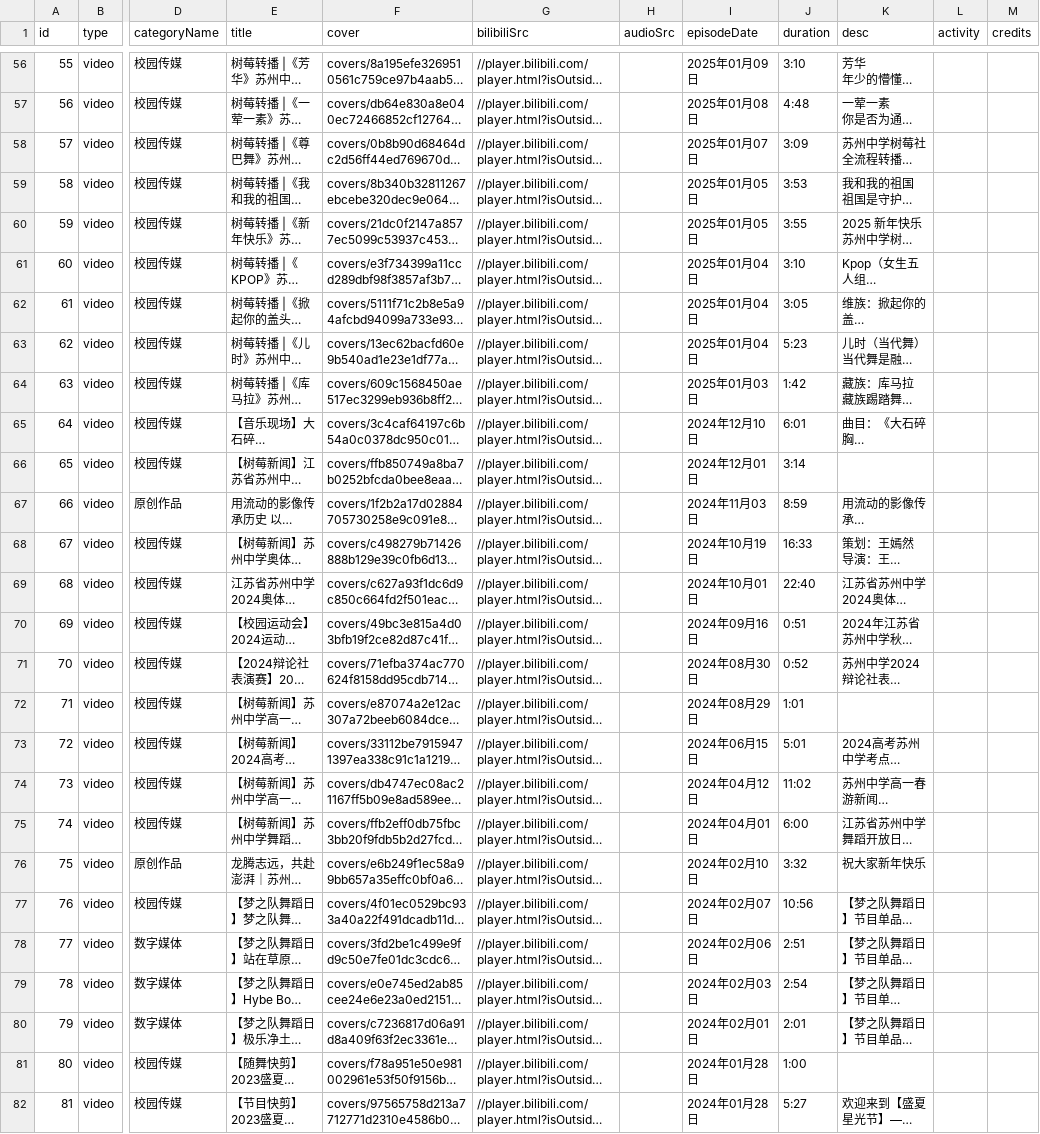
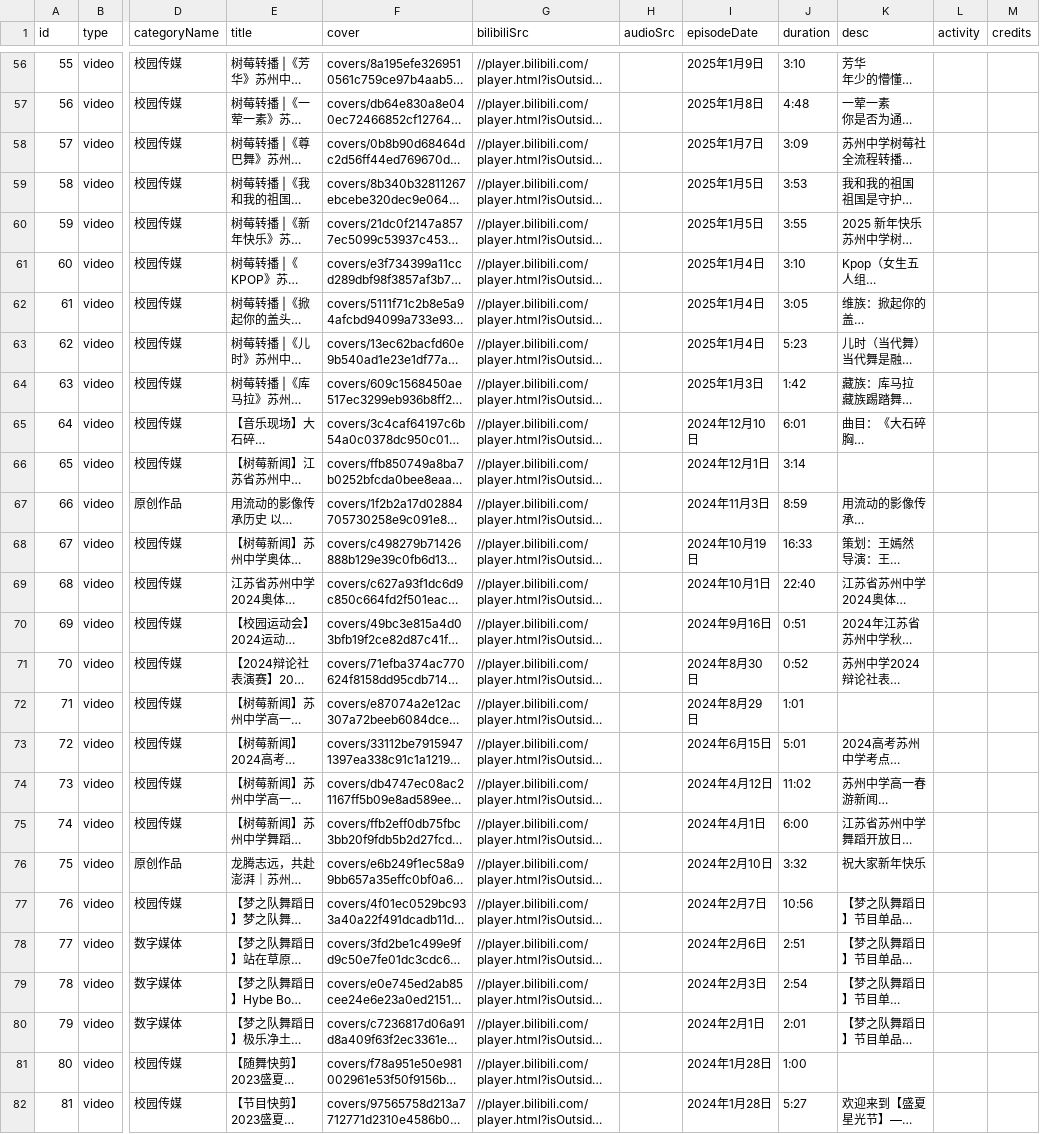
Before and after one commit to tonyshen2003/shumei-art, a CSV file: works.csv, drawn as a sheet; only a part is shown, gaps mark what is left out; long unchanged cells end in …; the diff covers the shown part only; the diff names each change by its address in the sheet, - before the commit and + after, or states it on an @@ line.

```diff
--- a/works.csv
+++ b/works.csv
-I56 (episodeDate): 2025年01月09日
+I56 (episodeDate): 2025年1月9日
-I57 (episodeDate): 2025年01月08日
+I57 (episodeDate): 2025年1月8日
-I58 (episodeDate): 2025年01月07日
+I58 (episodeDate): 2025年1月7日
-I59:I60 (episodeDate): 2025年01月05日
+I59:I60 (episodeDate): 2025年1月5日
-I61:I63 (episodeDate): 2025年01月04日
+I61:I63 (episodeDate): 2025年1月4日
-I64 (episodeDate): 2025年01月03日
+I64 (episodeDate): 2025年1月3日
-I66 (episodeDate): 2024年12月01日
+I66 (episodeDate): 2024年12月1日
-I67 (episodeDate): 2024年11月03日
+I67 (episodeDate): 2024年11月3日
-I69 (episodeDate): 2024年10月01日
+I69 (episodeDate): 2024年10月1日
-I70 (episodeDate): 2024年09月16日
+I70 (episodeDate): 2024年9月16日
-I71 (episodeDate): 2024年08月30日
+I71 (episodeDate): 2024年8月30日
-I72 (episodeDate): 2024年08月29日
+I72 (episodeDate): 2024年8月29日
-I73 (episodeDate): 2024年06月15日
+I73 (episodeDate): 2024年6月15日
-I74 (episodeDate): 2024年04月12日
+I74 (episodeDate): 2024年4月12日
-I75 (episodeDate): 2024年04月01日
+I75 (episodeDate): 2024年4月1日
-I76 (episodeDate): 2024年02月10日
+I76 (episodeDate): 2024年2月10日
-I77 (episodeDate): 2024年02月07日
+I77 (episodeDate): 2024年2月7日
-I78 (episodeDate): 2024年02月06日
+I78 (episodeDate): 2024年2月6日
-I79 (episodeDate): 2024年02月03日
+I79 (episodeDate): 2024年2月3日
-I80 (episodeDate): 2024年02月01日
+I80 (episodeDate): 2024年2月1日
-I81:I82 (episodeDate): 2024年01月28日
+I81:I82 (episodeDate): 2024年1月28日
```
Also changed, not shown: 70 edited cells elsewhere in this file, 1 other file.
